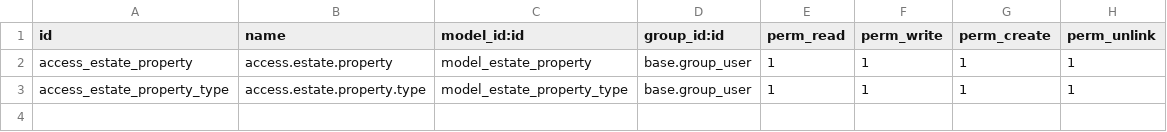
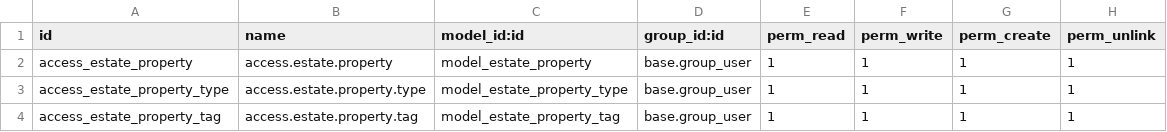
Before and after one commit to Hamidmirzapour/estate, a CSV file: security/ir.model.access.csv, drawn as a sheet; the diff names each change by its address in the sheet, - before the commit and + after, or states it on an @@ line.

Commit message:
Create estate property tag model and access rights and action and menu, and many-to-many relation between this model and estate property model

```diff
--- a/security/ir.model.access.csv
+++ b/security/ir.model.access.csv
+row 4: access_estate_property_tag | access.estate.property.tag | model_estate_property_tag | base.group_user | 1 | 1 | 1 | 1
```
Also changed, not shown: 5 other files.
